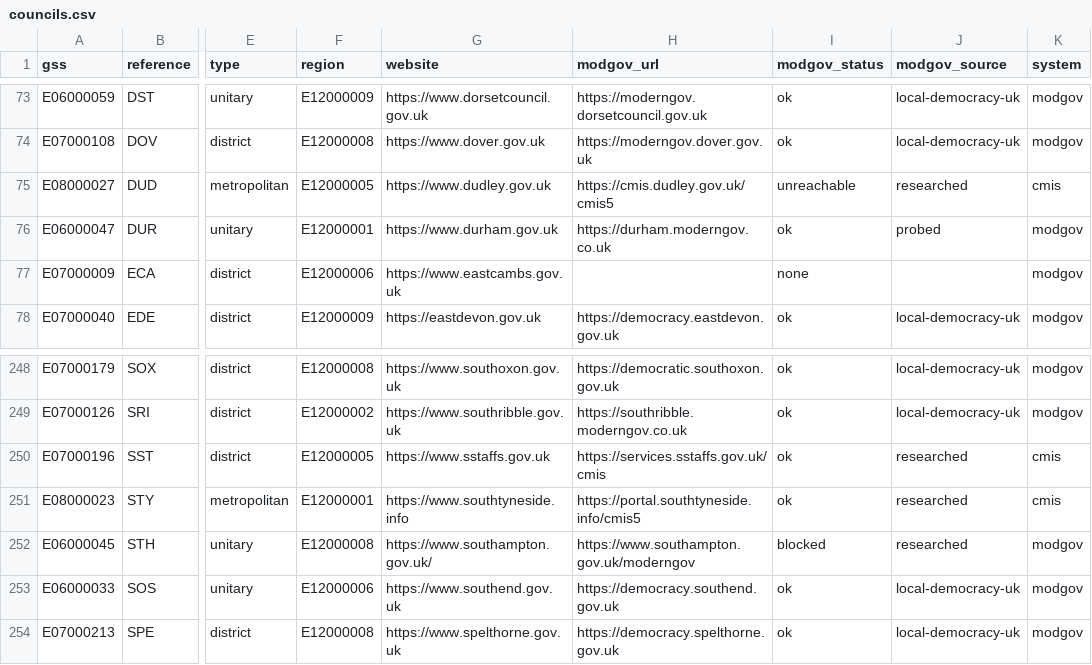
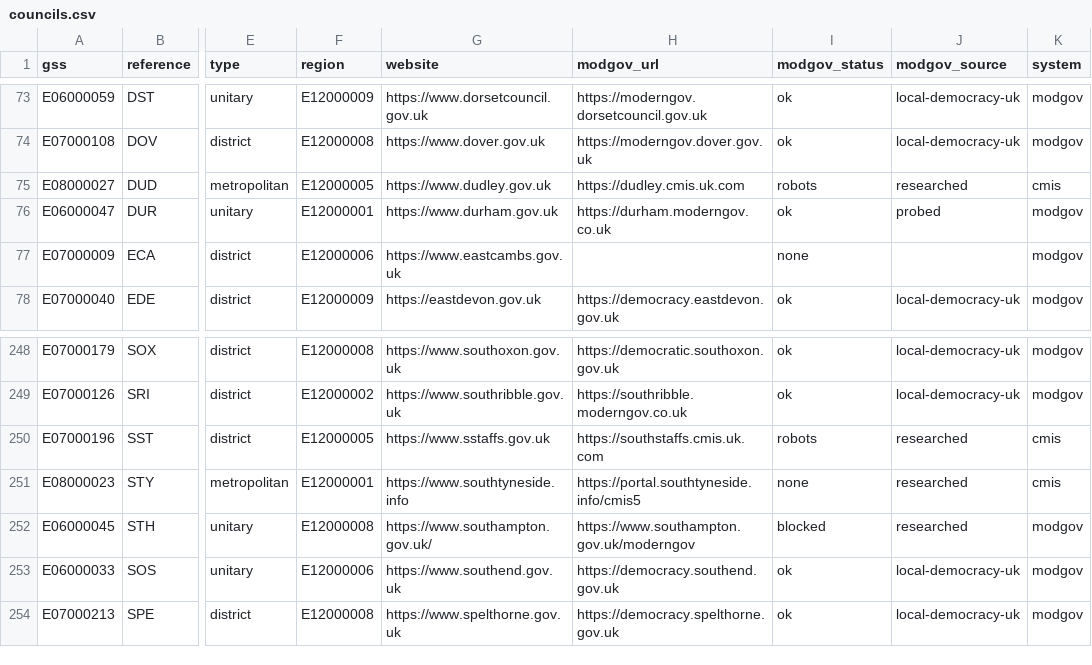
Before and after one commit to rj-mitchell/wherecouncilsstand, a CSV file: data_static/councils.csv, drawn as a sheet; only a part is shown, gaps mark what is left out; the diff names each change by its address in the sheet, - before the commit and + after, or states it on an @@ line.

```diff
--- a/data_static/councils.csv
+++ b/data_static/councils.csv
-H75 (modgov_url): https://cmis.dudley.gov.uk/cmis5
+H75 (modgov_url): https://dudley.cmis.uk.com
-I75 (modgov_status): unreachable
+I75 (modgov_status): robots
-H250 (modgov_url): https://services.sstaffs.gov.uk/cmis
+H250 (modgov_url): https://southstaffs.cmis.uk.com
-I250 (modgov_status): ok
+I250 (modgov_status): robots
-I251 (modgov_status): ok
+I251 (modgov_status): none
```
Also changed, not shown: 17 other files.
